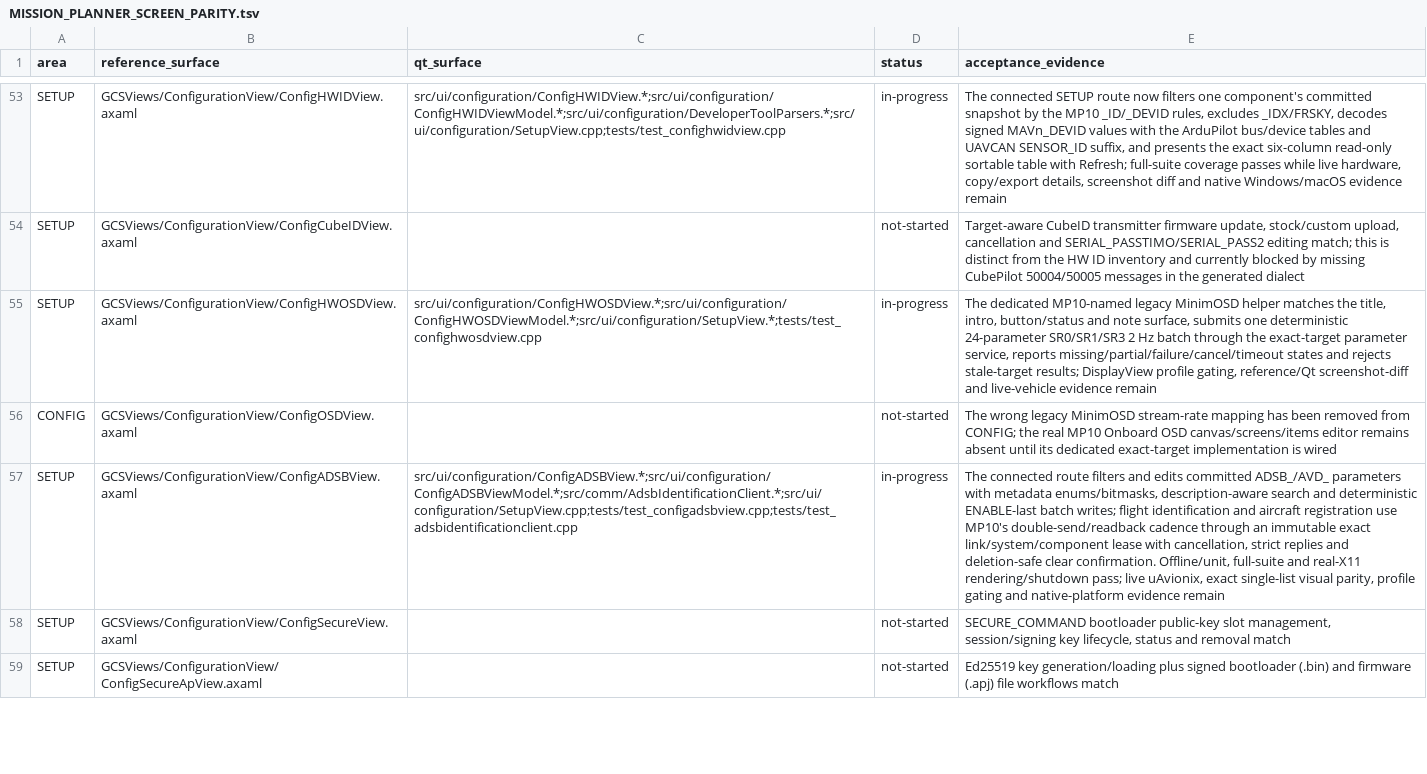
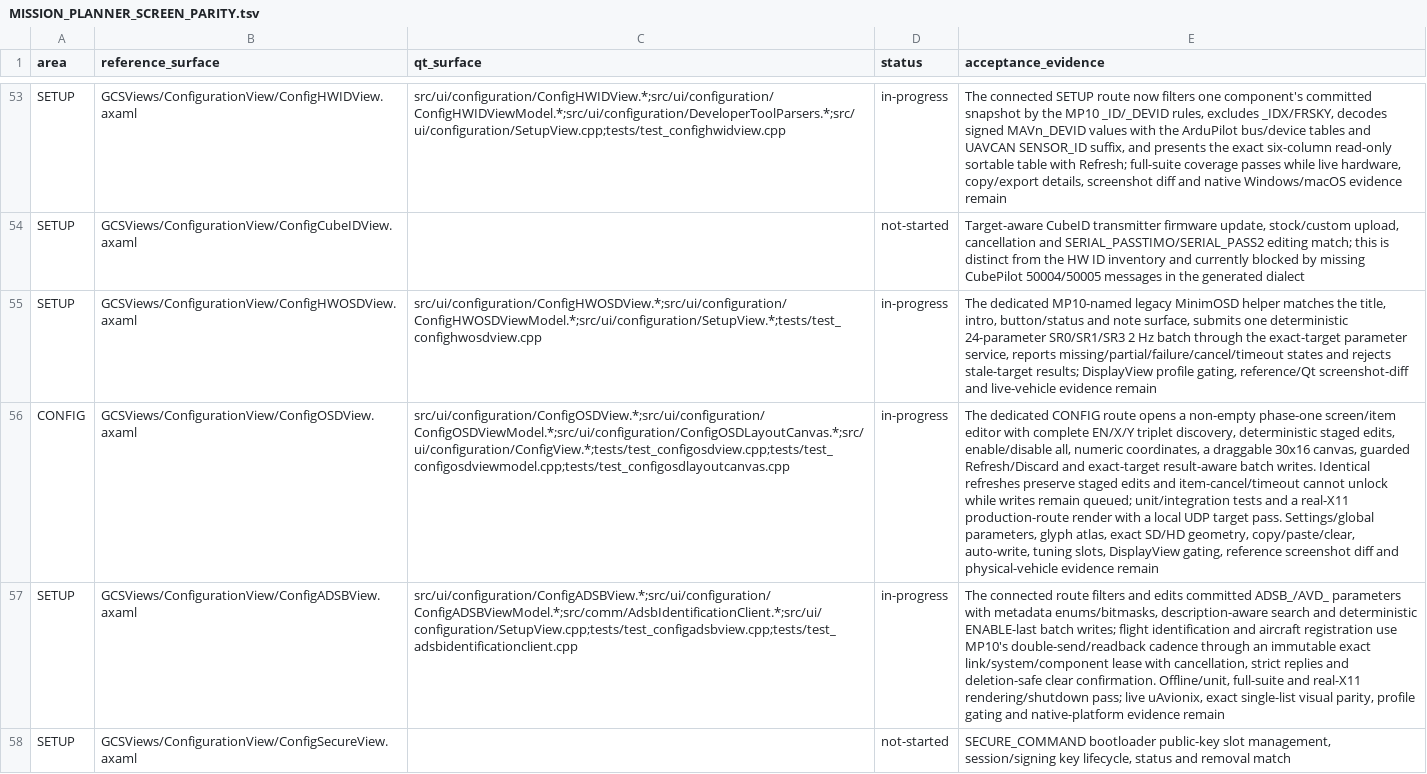
Before and after one commit to Rouniy/apm_planner, a TSV file: docs/porting/MISSION_PLANNER_SCREEN_PARITY.tsv, drawn as a sheet; only a part is shown, gaps mark what is left out; the shorter side is filled out with more unchanged rows; the diff covers the shown part only; the diff names each change by its address in the sheet, - before the commit and + after, or states it on an @@ line.

Commit message:
feat: port Onboard OSD layout editor

```diff
--- a/docs/porting/MISSION_PLANNER_SCREEN_PARITY.tsv
+++ b/docs/porting/MISSION_PLANNER_SCREEN_PARITY.tsv
-C56 (qt_surface): (empty)
+C56 (qt_surface): src/ui/configuration/ConfigOSDView.*;src/ui/configuration/ConfigOSDViewModel.*;src/ui/configuration/ConfigOSDLayoutCanvas.*;src/ui/configuration/ConfigView.*;tests/test_configosdview.cpp;tests/test_configosdviewmodel.cpp;tests/test_configosdlayoutcanvas.cpp
-D56 (status): not-started
+D56 (status): in-progress
-E56 (acceptance_evidence): The wrong legacy MinimOSD stream-rate mapping has been removed from CONFIG; the real MP10 Onboard OSD canvas/screens/items editor remains absent until its dedicated exact-target implementation is wired
+E56 (acceptance_evidence): The dedicated CONFIG route opens a non-empty phase-one screen/item editor with complete EN/X/Y triplet discovery, deterministic staged edits, enable/disable all, numeric coordinates, a draggable 30x16 canvas, guarded Refresh/Discard and exact-target result-aware batch writes. Identical refreshes preserve staged edits and item-cancel/timeout cannot unlock while writes remain queued; unit/integration tests and a real-X11 production-route render with a local UDP target pass. Settings/global parameters, glyph atlas, exact SD/HD geometry, copy/paste/clear, auto-write, tuning slots, DisplayView gating, reference screenshot diff and physical-vehicle evidence remain
```
Also changed, not shown: 2 edited cells elsewhere in this file, docs/porting/PORTING_DEVIATIONS.tsv, 18 other files.
